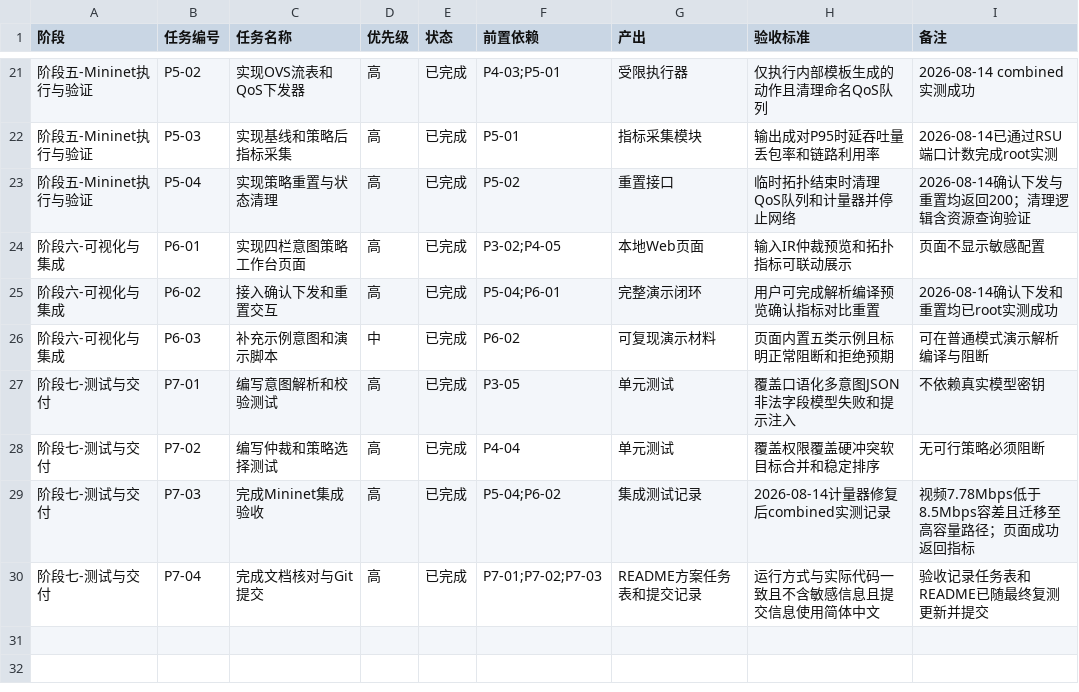
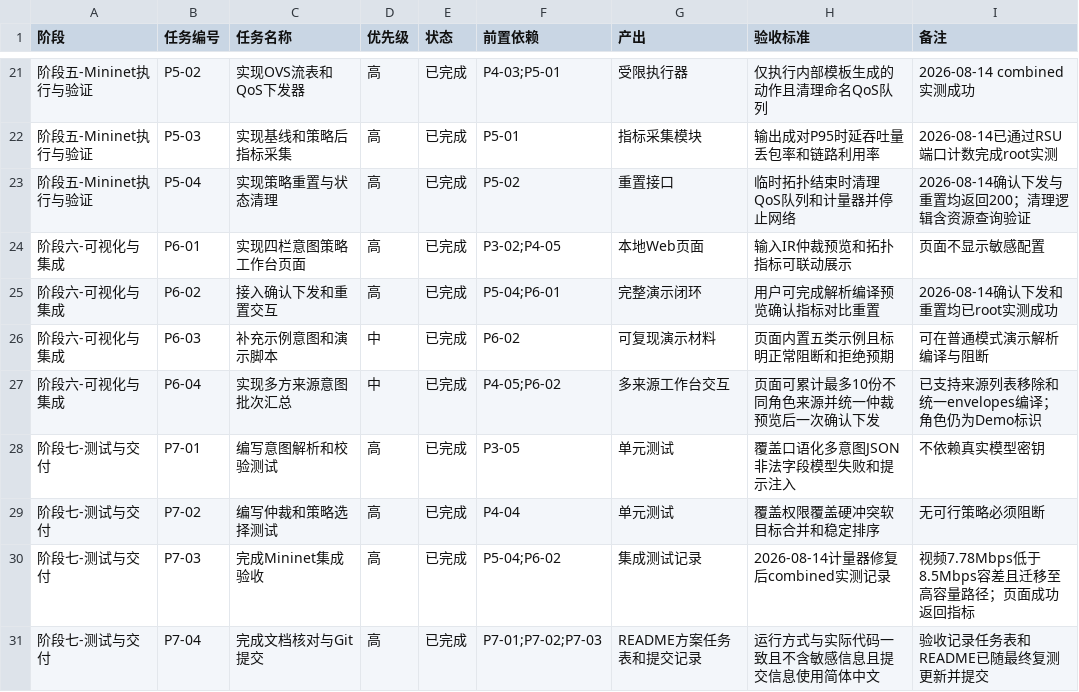
Before and after one commit to aimilet/intent_sdn_demo, a CSV file: docs/todo.csv, drawn as a sheet; only a part is shown, gaps mark what is left out.

```diff
--- a/docs/todo.csv
+++ b/docs/todo.csv
@@ -26,2 +26,3 @@
 阶段六-可视化与集成,P6-03,补充示例意图和演示脚本,中,已完成,P6-02,可复现演示材料,页面内置五类示例且标明正常阻断和拒绝预期,可在普通模式演示解析编译与阻断
+阶段六-可视化与集成,P6-04,实现多方来源意图批次汇总,中,已完成,P4-05;P6-02,多来源工作台交互,页面可累计最多10份不同角色来源并统一仲裁预览后一次确认下发,已支持来源列表移除和统一envelopes编译；角色仍为Demo标识
 阶段七-测试与交付,P7-01,编写意图解析和校验测试,高,已完成,P3-05,单元测试,覆盖口语化多意图JSON非法字段模型失败和提示注入,不依赖真实模型密钥
```
Also changed, not shown: 7 other files.
